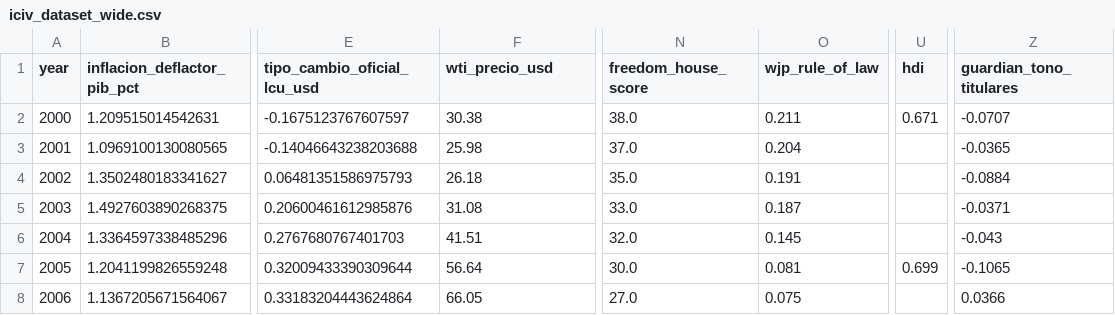
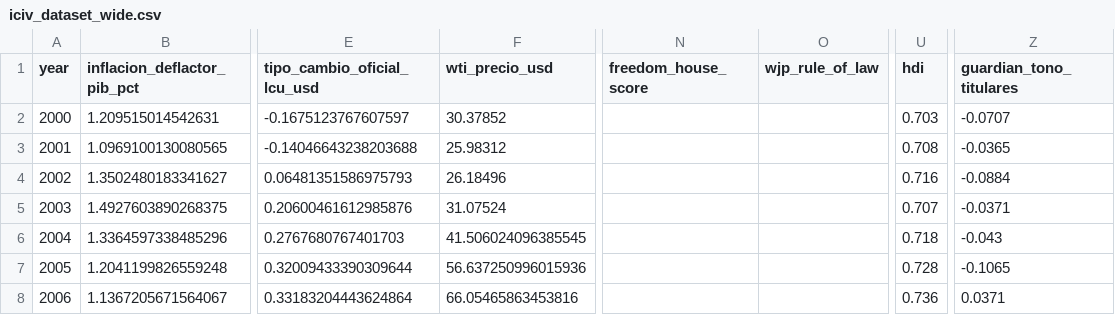
Before and after one commit to Felipegomeze2/ICIV, a CSV file: iciv/data/processed/iciv_dataset_wide.csv, drawn as a sheet; only a part is shown, gaps mark what is left out; the diff covers the shown part only; the diff names each change by its address in the sheet, - before the commit and + after, or states it on an @@ line.

```diff
--- a/iciv/data/processed/iciv_dataset_wide.csv
+++ b/iciv/data/processed/iciv_dataset_wide.csv
-F2 (wti_precio_usd): 30.38
+F2 (wti_precio_usd): 30.37852
-N2 (freedom_house_score): 38.0
+N2 (freedom_house_score): (empty)
-O2 (wjp_rule_of_law): 0.211
+O2 (wjp_rule_of_law): (empty)
-U2 (hdi): 0.671
+U2 (hdi): 0.703
-F3 (wti_precio_usd): 25.98
+F3 (wti_precio_usd): 25.98312
-N3 (freedom_house_score): 37.0
+N3 (freedom_house_score): (empty)
-O3 (wjp_rule_of_law): 0.204
+O3 (wjp_rule_of_law): (empty)
-U3 (hdi): (empty)
+U3 (hdi): 0.708
-F4 (wti_precio_usd): 26.18
+F4 (wti_precio_usd): 26.18496
-N4 (freedom_house_score): 35.0
+N4 (freedom_house_score): (empty)
-O4 (wjp_rule_of_law): 0.191
+O4 (wjp_rule_of_law): (empty)
-U4 (hdi): (empty)
+U4 (hdi): 0.716
-F5 (wti_precio_usd): 31.08
+F5 (wti_precio_usd): 31.07524
-N5 (freedom_house_score): 33.0
+N5 (freedom_house_score): (empty)
-O5 (wjp_rule_of_law): 0.187
+O5 (wjp_rule_of_law): (empty)
-U5 (hdi): (empty)
+U5 (hdi): 0.707
-F6 (wti_precio_usd): 41.51
+F6 (wti_precio_usd): 41.506024096385545
-N6 (freedom_house_score): 32.0
+N6 (freedom_house_score): (empty)
-O6 (wjp_rule_of_law): 0.145
+O6 (wjp_rule_of_law): (empty)
-U6 (hdi): (empty)
+U6 (hdi): 0.718
-F7 (wti_precio_usd): 56.64
+F7 (wti_precio_usd): 56.637250996015936
-N7 (freedom_house_score): 30.0
+N7 (freedom_house_score): (empty)
-O7 (wjp_rule_of_law): 0.081
+O7 (wjp_rule_of_law): (empty)
-U7 (hdi): 0.699
+U7 (hdi): 0.728
-F8 (wti_precio_usd): 66.05
+F8 (wti_precio_usd): 66.05465863453816
-N8 (freedom_house_score): 27.0
+N8 (freedom_house_score): (empty)
-O8 (wjp_rule_of_law): 0.075
+O8 (wjp_rule_of_law): (empty)
-U8 (hdi): (empty)
+U8 (hdi): 0.736
-Z8 (guardian_tono_titulares): 0.0366
+Z8 (guardian_tono_titulares): 0.0371
```
Also changed, not shown: 105 edited cells elsewhere in this file, iciv/data/raw/freedom_house.csv, iciv/data/raw/hdi.csv, 26 other files.
